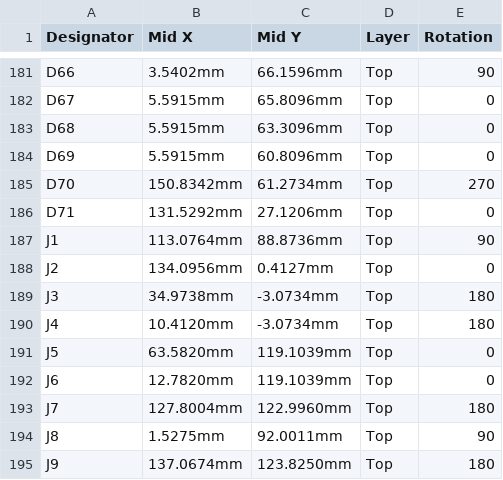
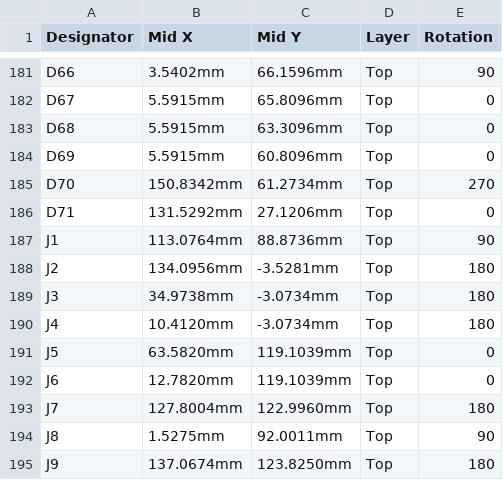
Before and after one commit to eSpark-Backup/oliverstanton-watermonitor, a CSV file: Design-Files/GTV4.0_Board/Deliverables/Pick n Place/Centroid File.csv, drawn as a sheet; only a part is shown, gaps mark what is left out.

```diff
--- a/Design-Files/GTV4.0_Board/Deliverables/Pick n Place/Centroid File.csv
+++ b/Design-Files/GTV4.0_Board/Deliverables/Pick n Place/Centroid File.csv
@@ -187,3 +187,3 @@ D71,131.5292mm,27.1206mm,Top,0
 J1,113.0764mm,88.8736mm,Top,90
-J2,134.0956mm,0.4127mm,Top,0
+J2,134.0956mm,-3.5281mm,Top,180
 J3,34.9738mm,-3.0734mm,Top,180
```
Also changed, not shown: Design-Files/GTV4.0_Board/Deliverables/Pick n Place/Pick Place for GTV4.0.csv, 40 other files.
